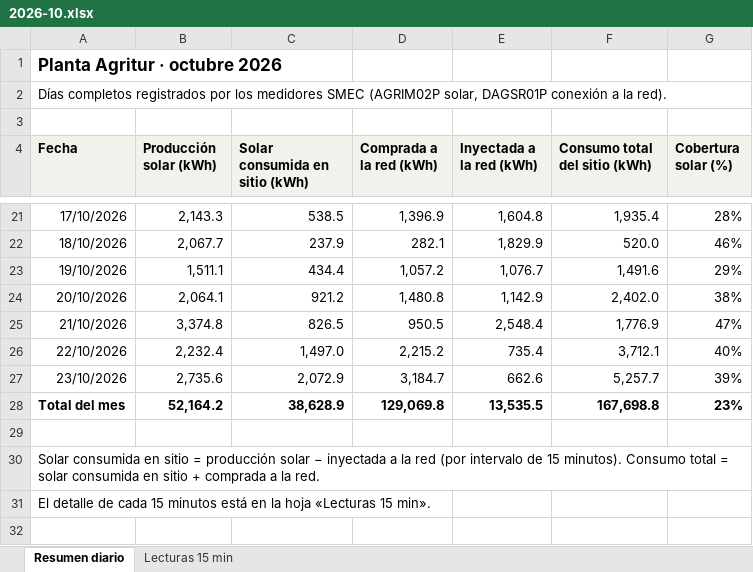
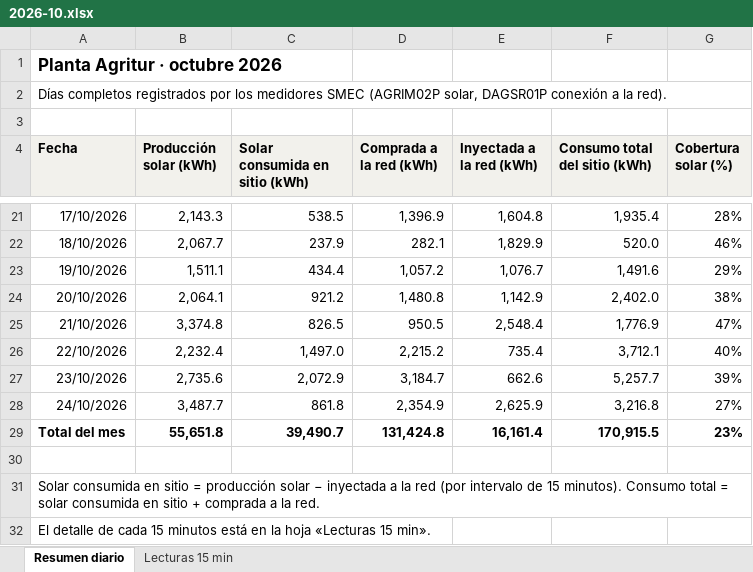
Before and after one commit to h-foy/planta-solar-vivo, an Excel workbook: nube/excel/2026-10.xlsx, sheet Resumen diario, drawn as a sheet; only a part is shown, gaps mark what is left out; values as stored, in another font and other column widths than the file's, no borders; addresses are those after the commit; the diff names each change by its address in the sheet, - before the commit and + after, or states it on an @@ line.

```diff
--- a/nube/excel/2026-10.xlsx (sheet Resumen diario)
+++ b/nube/excel/2026-10.xlsx (sheet Resumen diario)
+row 28: 24/10/2026 | 3,487.7 | 861.8 | 2,354.9 | 2,625.9 | 3,216.8 | 27%
-B29 (Producción solar (kWh)): 52,164.2
+B29 (Producción solar (kWh)): 55,651.8
-C29 (Solar consumida en sitio (kWh)): 38,628.9
+C29 (Solar consumida en sitio (kWh)): 39,490.7
-D29 (Comprada a la red (kWh)): 129,069.8
+D29 (Comprada a la red (kWh)): 131,424.8
-E29 (Inyectada a la red (kWh)): 13,535.5
+E29 (Inyectada a la red (kWh)): 16,161.4
-F29 (Consumo total del sitio (kWh)): 167,698.8
+F29 (Consumo total del sitio (kWh)): 170,915.5
```
Also changed, not shown: sheet Lecturas 15 min, formulas that keep their value, 6 other files.
